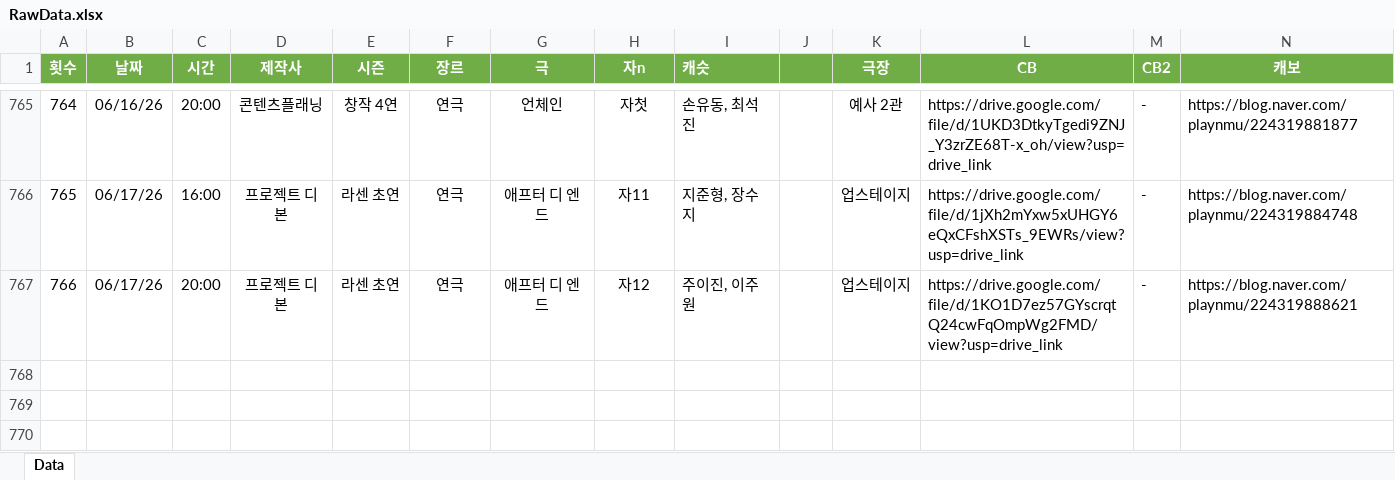
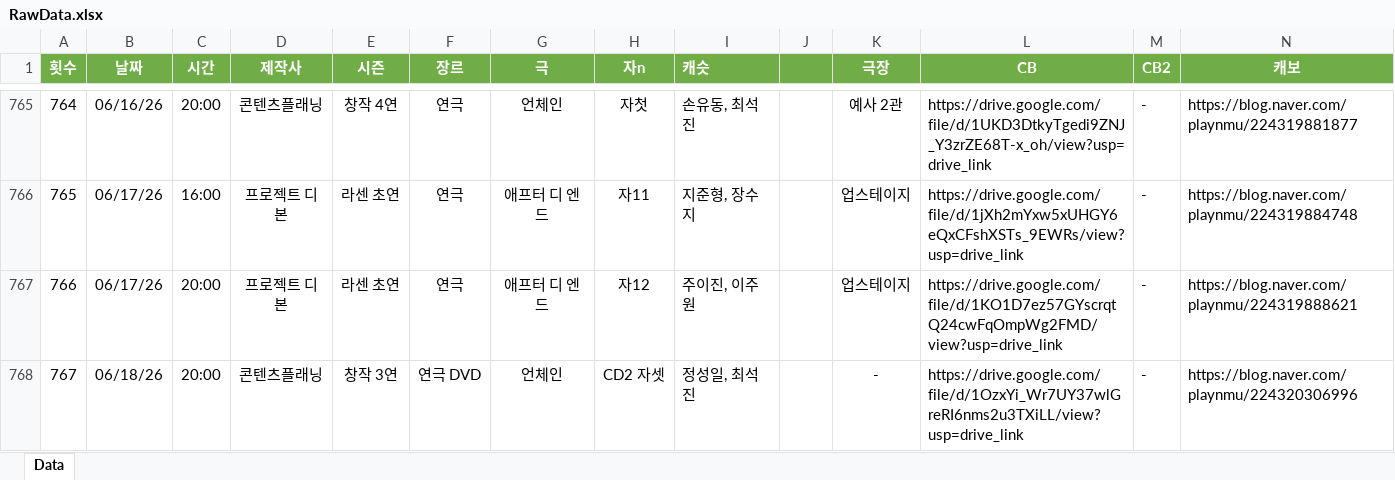
Before and after one commit to SailingSnails/SailingSnails.github.io, an Excel workbook: RawData.xlsx, sheet Data, drawn as a sheet; only a part is shown, gaps mark what is left out; values as stored, in another font and other column widths than the file's, no borders; table styles not drawn; rows hold the shown columns only; the diff names each change by its address in the sheet, - before the commit and + after, or states it on an @@ line.

```diff
--- a/RawData.xlsx (sheet Data)
+++ b/RawData.xlsx (sheet Data)
+row 768: 767 | 06/18/26 | 20:00 | 콘텐츠플래닝 | 창작 3연 | 연극 DVD | 언체인 | CD2 자셋 | 정성일, 최석진 | 0 | - | https://drive.google.com/file/d/1OzxYi_Wr7UY37wlGreRI6nms2u3TXiLL/view?usp=drive_link | - | https://blog.naver.com/playnmu/224320306996
```
Also changed, not shown: 1 other file.
